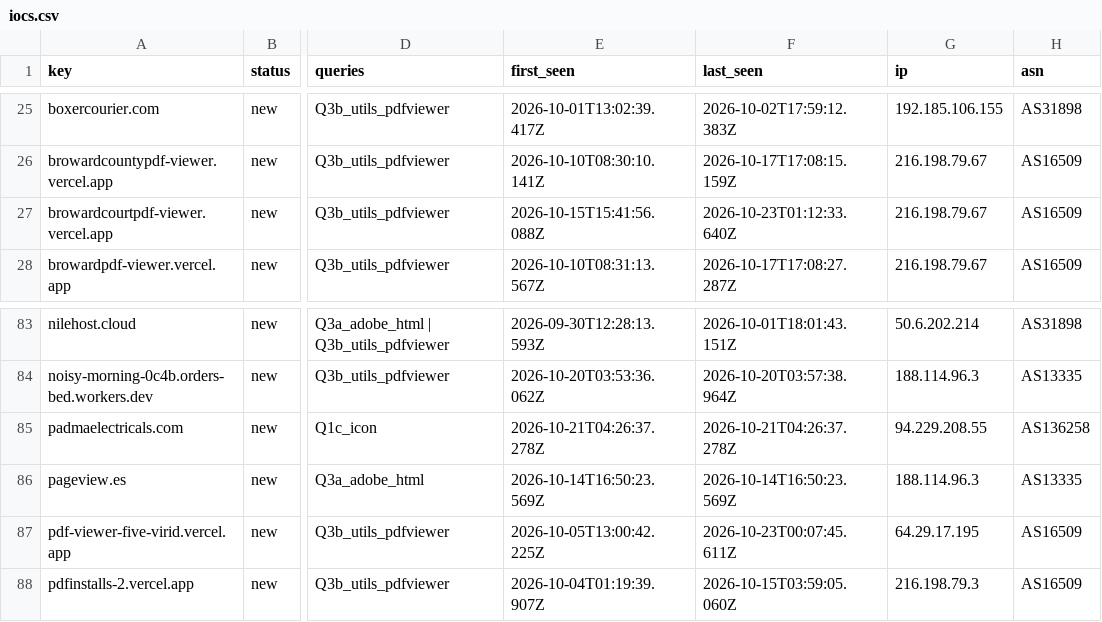
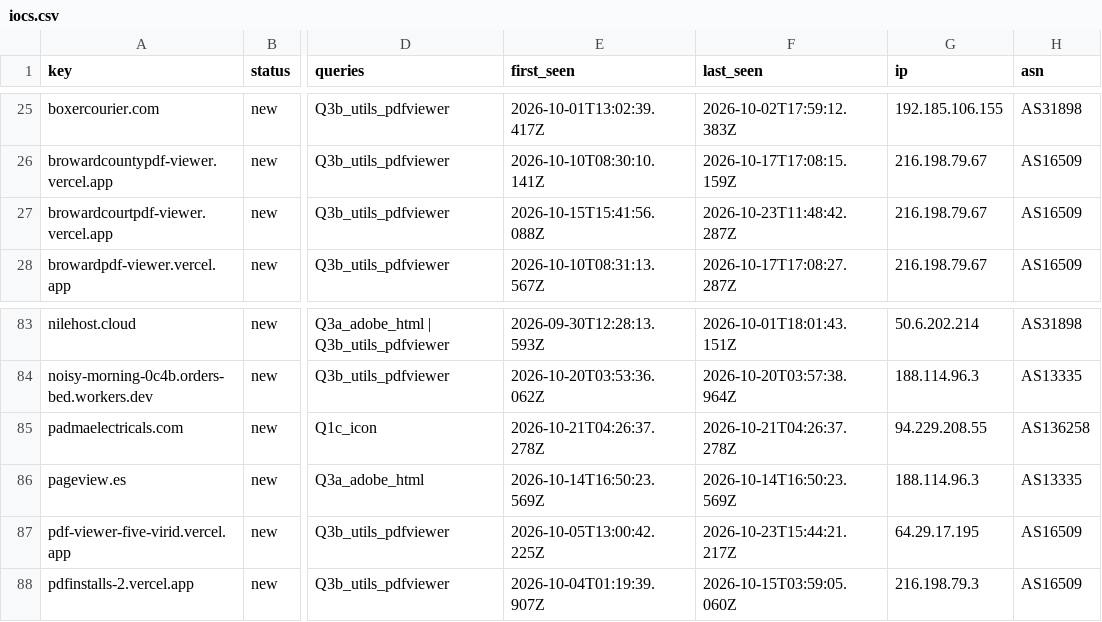
Before and after one commit to nullwhire/Csuite-collector, a CSV file: iocs.csv, drawn as a sheet; only a part is shown, gaps mark what is left out; the diff names each change by its address in the sheet, - before the commit and + after, or states it on an @@ line.

```diff
--- a/iocs.csv
+++ b/iocs.csv
-F27 (last_seen): 2026-10-23T01:12:33.640Z
+F27 (last_seen): 2026-10-23T11:48:42.287Z
-F87 (last_seen): 2026-10-23T00:07:45.611Z
+F87 (last_seen): 2026-10-23T15:44:21.217Z
```
Also changed, not shown: 2 other files.
